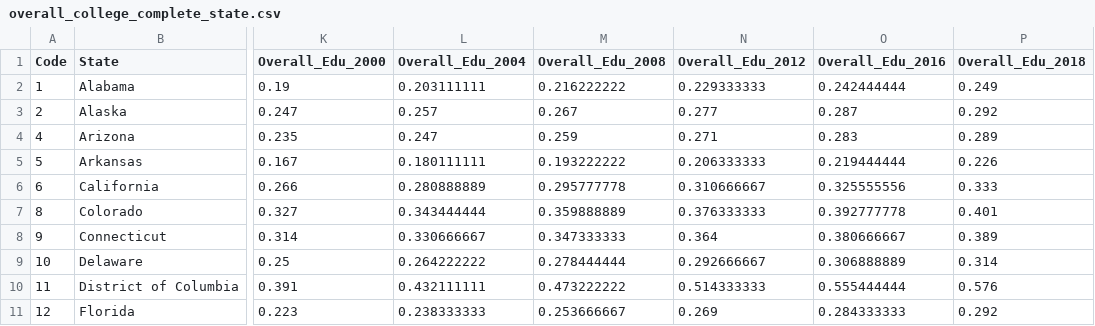
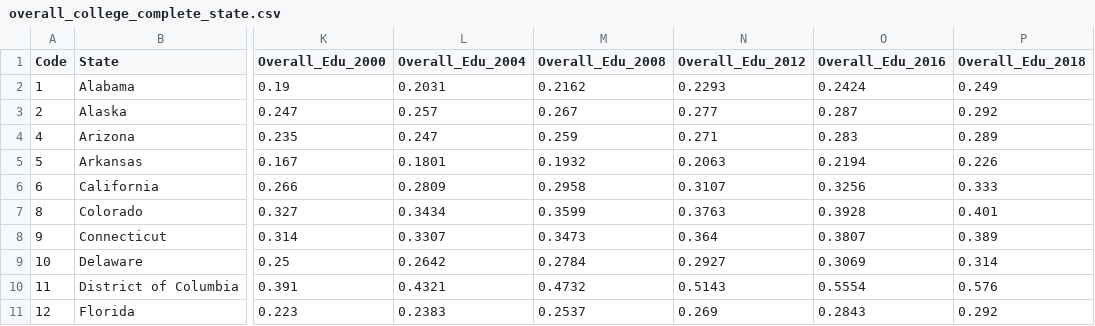
Before and after one commit to tristanherink13/Election_Prediction, a CSV file: Datasets/college_complete_rural_urban_data/overall_college_complete_state.csv, drawn as a sheet; only a part is shown, gaps mark what is left out; the diff covers the shown part only; the diff names each change by its address in the sheet, - before the commit and + after, or states it on an @@ line.

Commit message:
clean up data, round numbers

```diff
--- a/Datasets/college_complete_rural_urban_data/overall_college_complete_state.csv
+++ b/Datasets/college_complete_rural_urban_data/overall_college_complete_state.csv
-L2 (Overall_Edu_2004): 0.203111111
+L2 (Overall_Edu_2004): 0.2031
-M2 (Overall_Edu_2008): 0.216222222
+M2 (Overall_Edu_2008): 0.2162
-N2 (Overall_Edu_2012): 0.229333333
+N2 (Overall_Edu_2012): 0.2293
-O2 (Overall_Edu_2016): 0.242444444
+O2 (Overall_Edu_2016): 0.2424
-L5 (Overall_Edu_2004): 0.180111111
+L5 (Overall_Edu_2004): 0.1801
-M5 (Overall_Edu_2008): 0.193222222
+M5 (Overall_Edu_2008): 0.1932
-N5 (Overall_Edu_2012): 0.206333333
+N5 (Overall_Edu_2012): 0.2063
-O5 (Overall_Edu_2016): 0.219444444
+O5 (Overall_Edu_2016): 0.2194
-L6 (Overall_Edu_2004): 0.280888889
+L6 (Overall_Edu_2004): 0.2809
-M6 (Overall_Edu_2008): 0.295777778
+M6 (Overall_Edu_2008): 0.2958
-N6 (Overall_Edu_2012): 0.310666667
+N6 (Overall_Edu_2012): 0.3107
-O6 (Overall_Edu_2016): 0.325555556
+O6 (Overall_Edu_2016): 0.3256
-L7 (Overall_Edu_2004): 0.343444444
+L7 (Overall_Edu_2004): 0.3434
-M7 (Overall_Edu_2008): 0.359888889
+M7 (Overall_Edu_2008): 0.3599
-N7 (Overall_Edu_2012): 0.376333333
+N7 (Overall_Edu_2012): 0.3763
-O7 (Overall_Edu_2016): 0.392777778
+O7 (Overall_Edu_2016): 0.3928
-L8 (Overall_Edu_2004): 0.330666667
+L8 (Overall_Edu_2004): 0.3307
-M8 (Overall_Edu_2008): 0.347333333
+M8 (Overall_Edu_2008): 0.3473
-O8 (Overall_Edu_2016): 0.380666667
+O8 (Overall_Edu_2016): 0.3807
-L9 (Overall_Edu_2004): 0.264222222
+L9 (Overall_Edu_2004): 0.2642
-M9 (Overall_Edu_2008): 0.278444444
+M9 (Overall_Edu_2008): 0.2784
-N9 (Overall_Edu_2012): 0.292666667
+N9 (Overall_Edu_2012): 0.2927
-O9 (Overall_Edu_2016): 0.306888889
+O9 (Overall_Edu_2016): 0.3069
-L10 (Overall_Edu_2004): 0.432111111
+L10 (Overall_Edu_2004): 0.4321
-M10 (Overall_Edu_2008): 0.473222222
+M10 (Overall_Edu_2008): 0.4732
-N10 (Overall_Edu_2012): 0.514333333
+N10 (Overall_Edu_2012): 0.5143
-O10 (Overall_Edu_2016): 0.555444444
+O10 (Overall_Edu_2016): 0.5554
-L11 (Overall_Edu_2004): 0.238333333
+L11 (Overall_Edu_2004): 0.2383
-M11 (Overall_Edu_2008): 0.253666667
+M11 (Overall_Edu_2008): 0.2537
-O11 (Overall_Edu_2016): 0.284333333
+O11 (Overall_Edu_2016): 0.2843
```
Also changed, not shown: 146 edited cells elsewhere in this file, Datasets/college_complete_rural_urban_data/rural_college_complete_state.csv, Datasets/college_complete_rural_urban_data/urban_college_complete_state.csv.
